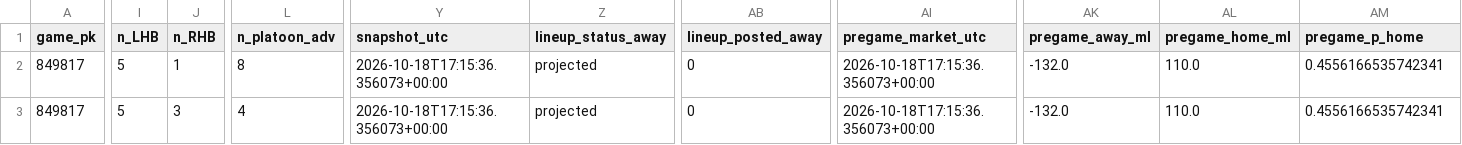
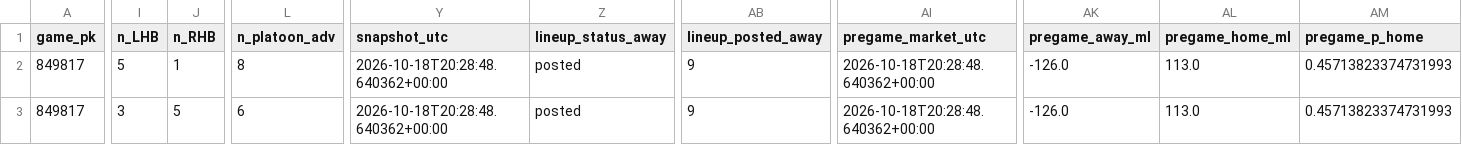
Before and after one commit to Dave356w/Dave356w, a CSV file: data/leans_2026-10-18_pl.csv, drawn as a sheet; only a part is shown, gaps mark what is left out; the diff covers the shown part only; the diff names each change by its address in the sheet, - before the commit and + after, or states it on an @@ line.

```diff
--- a/data/leans_2026-10-18_pl.csv
+++ b/data/leans_2026-10-18_pl.csv
-Y2:Y3 (snapshot_utc): 2026-10-18T17:15:36.356073+00:00
+Y2:Y3 (snapshot_utc): 2026-10-18T20:28:48.640362+00:00
-Z2:Z3 (lineup_status_away): projected
+Z2:Z3 (lineup_status_away): posted
-AB2:AB3 (lineup_posted_away): 0
+AB2:AB3 (lineup_posted_away): 9
-AI2:AI3 (pregame_market_utc): 2026-10-18T17:15:36.356073+00:00
+AI2:AI3 (pregame_market_utc): 2026-10-18T20:28:48.640362+00:00
-AK2:AK3 (pregame_away_ml): -132.0
+AK2:AK3 (pregame_away_ml): -126.0
-AL2:AL3 (pregame_home_ml): 110.0
+AL2:AL3 (pregame_home_ml): 113.0
-AM2:AM3 (pregame_p_home): 0.4556166535742341
+AM2:AM3 (pregame_p_home): 0.45713823374731993
-I3 (n_LHB): 5
+I3 (n_LHB): 3
-J3 (n_RHB): 3
+J3 (n_RHB): 5
-L3 (n_platoon_adv): 4
+L3 (n_platoon_adv): 6
```
Also changed, not shown: 6 edited cells elsewhere in this file, data/hitters_2026-10-18_xw.csv, data/leans_2026-10-18_xw.csv, 3 other files.
